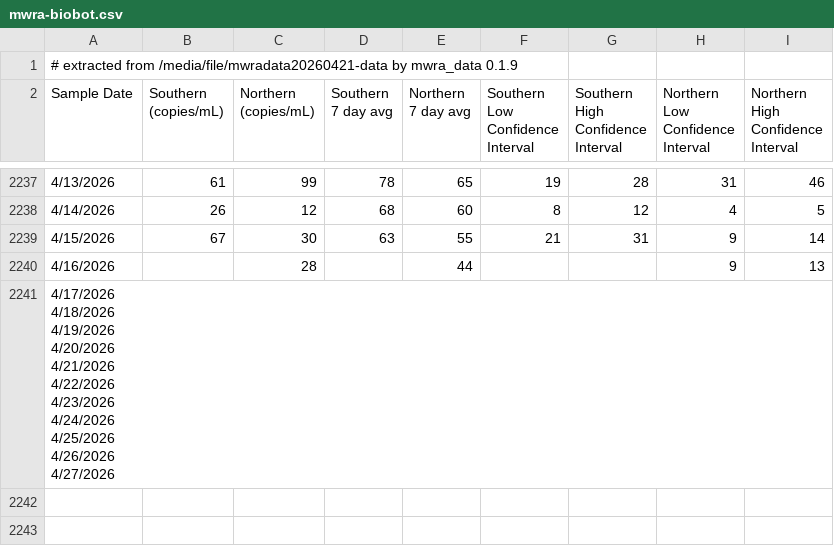
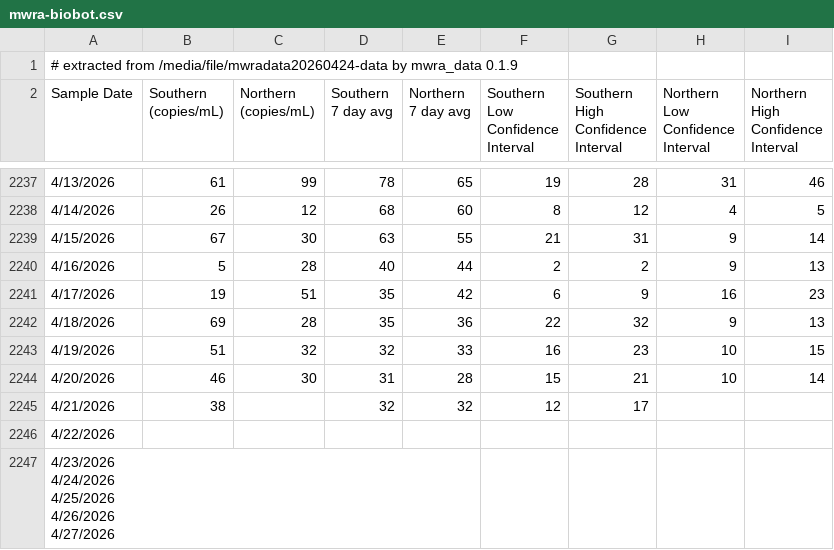
Before and after one commit to bensteinberg/mwra-biobot, a CSV file: mwra-biobot.csv, drawn as a sheet; only a part is shown, gaps mark what is left out.

```diff
--- a/mwra-biobot.csv
+++ b/mwra-biobot.csv
@@ -1,2 +1,2 @@
-# extracted from /media/file/mwradata20260421-data by mwra_data 0.1.9
+# extracted from /media/file/mwradata20260424-data by mwra_data 0.1.9
 Sample Date,"Southern
@@ -2251,13 +2251,13 @@ Interval"
 4/15/2026,67,30,63,55,21,31,9,14
-4/16/2026,,28,,44,,,9,13
-"4/17/2026
-4/18/2026
-4/19/2026
-4/20/2026
-4/21/2026
-4/22/2026
-4/23/2026
-4/24/2026
-4/25/2026
-4/26/2026
-4/27/2026",,,,,,,,
+4/16/2026,5,28,40,44,2,2,9,13
+4/17/2026,19,51,35,42,6,9,16,23
+4/18/2026,69,28,35,36,22,32,9,13
+4/19/2026,51,32,32,33,16,23,10,15
+4/20/2026,46,30,31,28,15,21,10,14
+4/21/2026,38,,32,32,12,17,,
+4/22/2026,,,,,,,,
+"4/23/2026
+4/24/2026
+4/25/2026
+4/26/2026
+4/27/2026",,,,,,,,
```
Also changed, not shown: mwra-biobot-tidied.csv, 1 other file.
